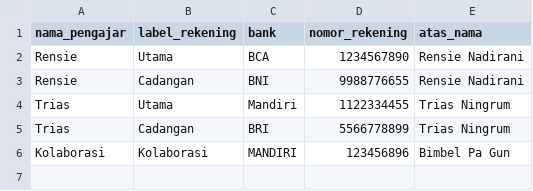
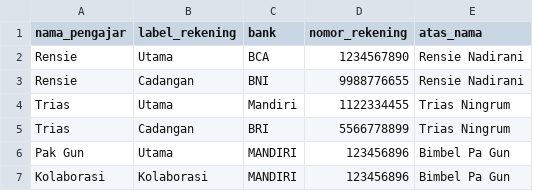
Before and after one commit to ruzi00/InvoicePaGun, a CSV file: bank_guru.csv, drawn as a sheet; the diff names each change by its address in the sheet, - before the commit and + after, or states it on an @@ line.

```diff
--- a/bank_guru.csv
+++ b/bank_guru.csv
+row 6: Pak Gun | Utama | MANDIRI | 123456896 | Bimbel Pa Gun
```
Also changed, not shown: template_payment_after.csv, 2 other files.
